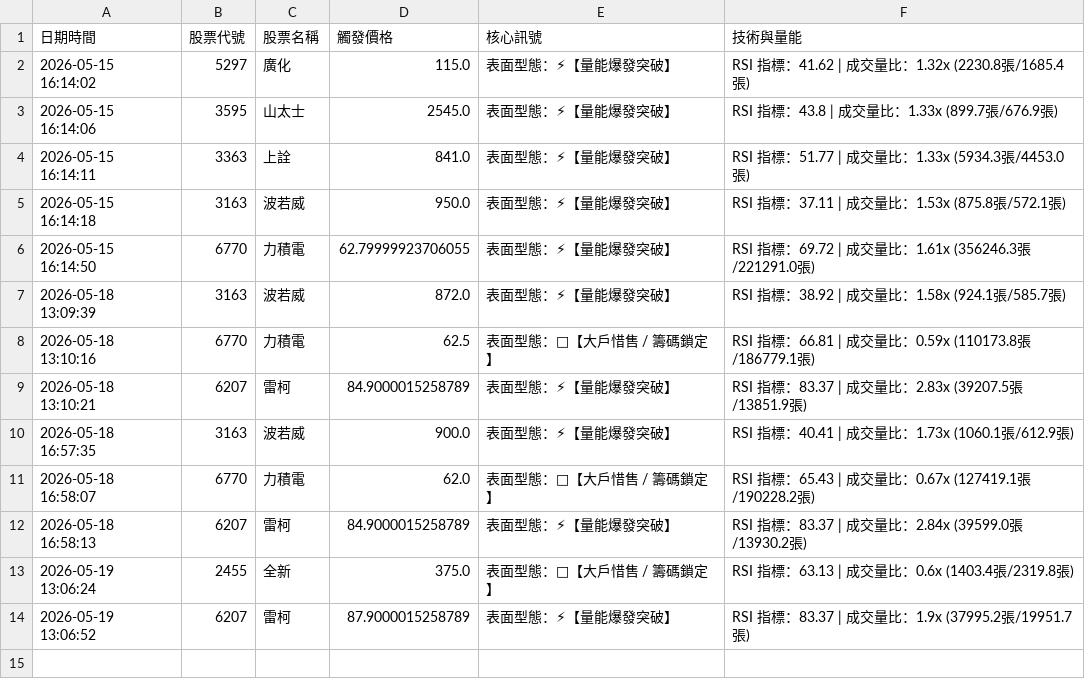
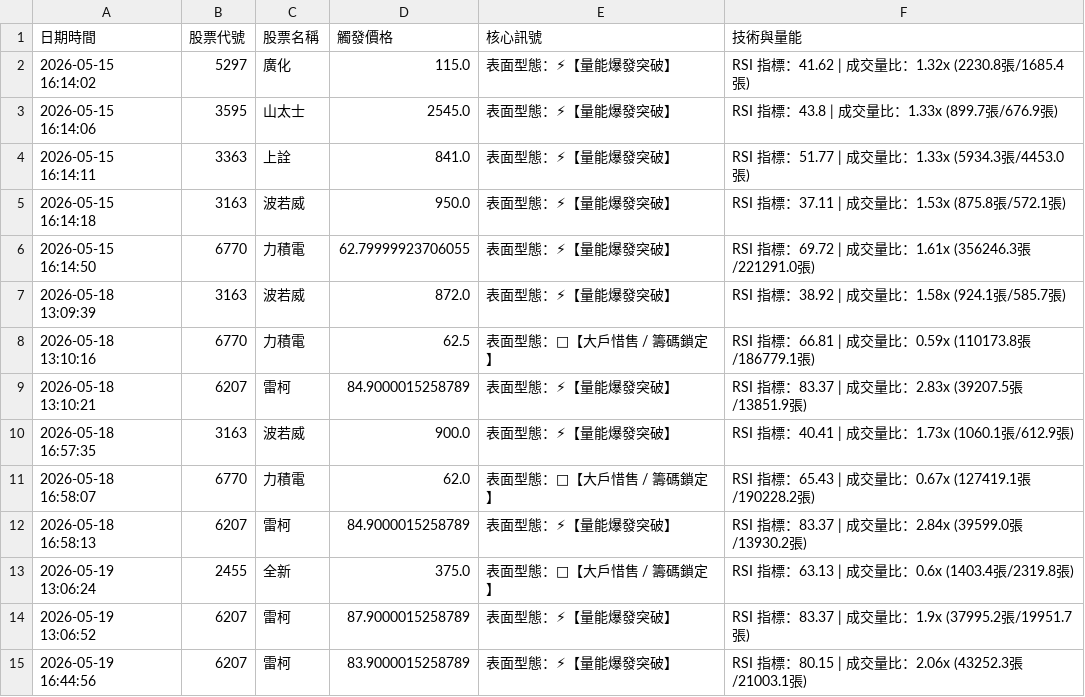
Before and after one commit to JimJimWu/stock_lab, a CSV file: signal_history.csv, drawn as a sheet.

```diff
--- a/signal_history.csv
+++ b/signal_history.csv
@@ -14 +14,2 @@
 2026-05-19 13:06:52,6207,雷柯,87.9000015258789,表面型態：⚡【量能爆發突破】,RSI 指標：83.37 | 成交量比：1.9x (37995.2張/19951.7張)
+2026-05-19 16:44:56,6207,雷柯,83.9000015258789,表面型態：⚡【量能爆發突破】,RSI 指標：80.15 | 成交量比：2.06x (43252.3張/21003.1張)
```
